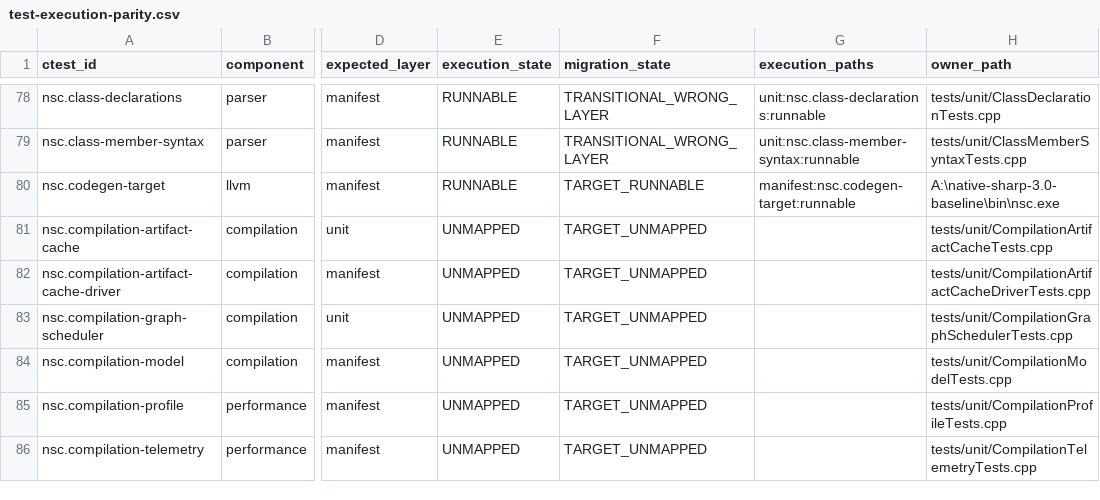
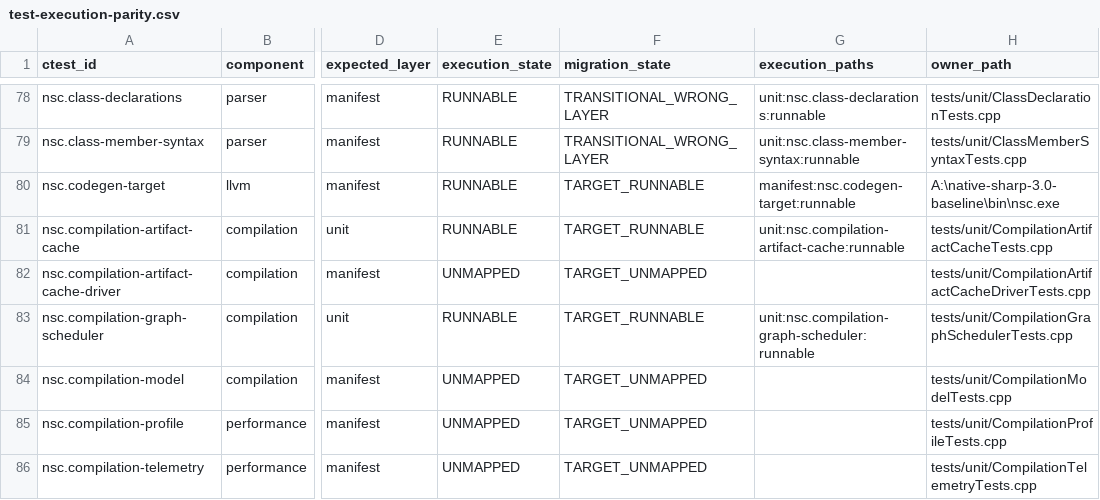
Before and after one commit to al82dev/nsc-devel, a CSV file: docs/compiler-optimization/test-infrastructure/test-execution-parity.csv, drawn as a sheet; only a part is shown, gaps mark what is left out; the diff covers the shown part only; the diff names each change by its address in the sheet, - before the commit and + after, or states it on an @@ line.

Commit message:
Restore missing consolidated unit routes
Register all 29 historical KEEP_CPP_UNIT identifiers that were absent from nsc_unit_tests. Each adapter reuses the original owner body and assertions by renaming only its main entry point.

Extend the consolidated link closure to the dependencies already declared by the historical targets. The directed target builds, all 29 cases pass independently, the unit catalog grows from 289 to 318, and KEEP_CPP_UNIT has zero unmapped rows.

No compiler source, legacy builder, historical expectation, C: installation, baseline, or full test battery was modified or executed.

```diff
--- a/docs/compiler-optimization/test-infrastructure/test-execution-parity.csv
+++ b/docs/compiler-optimization/test-infrastructure/test-execution-parity.csv
-E81 (execution_state): UNMAPPED
+E81 (execution_state): RUNNABLE
-F81 (migration_state): TARGET_UNMAPPED
+F81 (migration_state): TARGET_RUNNABLE
-G81 (execution_paths): (empty)
+G81 (execution_paths): unit:nsc.compilation-artifact-cache:runnable
-E83 (execution_state): UNMAPPED
+E83 (execution_state): RUNNABLE
-F83 (migration_state): TARGET_UNMAPPED
+F83 (migration_state): TARGET_RUNNABLE
-G83 (execution_paths): (empty)
+G83 (execution_paths): unit:nsc.compilation-graph-scheduler:runnable
```
Also changed, not shown: 81 edited cells elsewhere in this file, 37 other files.
